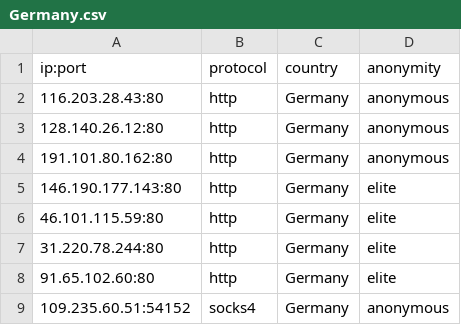
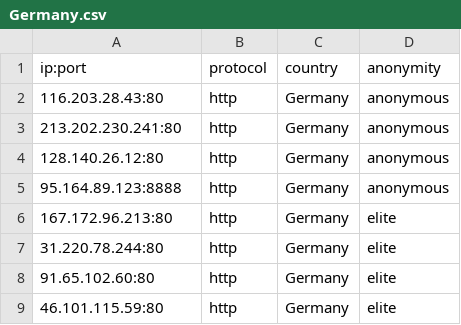
Before and after one commit to NoureddineRmila/daily-free-working-proxies, a CSV file: Germany.csv, drawn as a sheet.

```diff
--- a/Germany.csv
+++ b/Germany.csv
@@ -2,8 +2,8 @@ ip:port,protocol,country,anonymity
 116.203.28.43:80,http,Germany,anonymous
+213.202.230.241:80,http,Germany,anonymous
 128.140.26.12:80,http,Germany,anonymous
-191.101.80.162:80,http,Germany,anonymous
-146.190.177.143:80,http,Germany,elite
-46.101.115.59:80,http,Germany,elite
+95.164.89.123:8888,http,Germany,anonymous
+167.172.96.213:80,http,Germany,elite
 31.220.78.244:80,http,Germany,elite
 91.65.102.60:80,http,Germany,elite
-109.235.60.51:54152,socks4,Germany,anonymous
+46.101.115.59:80,http,Germany,elite
```
Also changed, not shown: United States.csv, all_proxies.csv, 17 other files.
